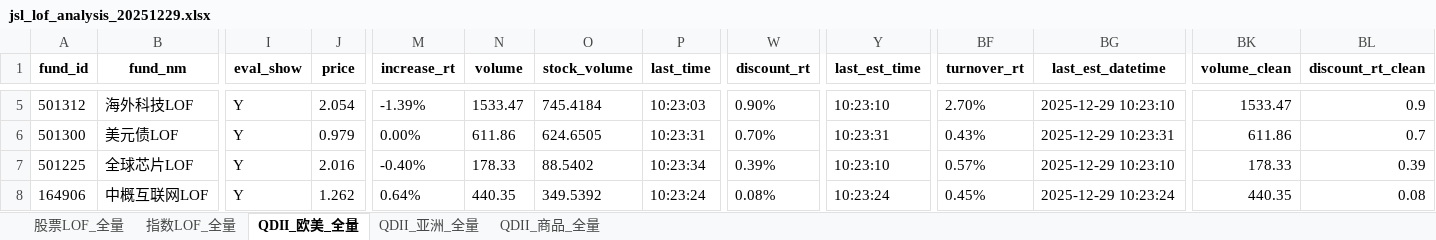
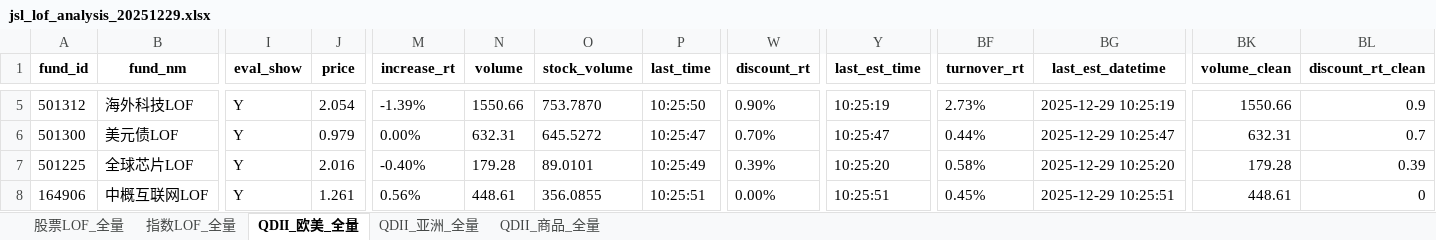
Before and after one commit to ZLDDDD/Taoli, an Excel workbook: jsl_data/jsl_lof_analysis_20251229.xlsx, sheet QDII_欧美_全量, drawn as a sheet; only a part is shown, gaps mark what is left out; values as stored, in another font and other column widths than the file's, no borders; the diff covers the shown part only; the diff names each change by its address in the sheet, - before the commit and + after, or states it on an @@ line.

```diff
--- a/jsl_data/jsl_lof_analysis_20251229.xlsx (sheet QDII_欧美_全量)
+++ b/jsl_data/jsl_lof_analysis_20251229.xlsx (sheet QDII_欧美_全量)
-N5 (volume): 1533.47
+N5 (volume): 1550.66
-O5 (stock_volume): 745.4184
+O5 (stock_volume): 753.7870
-P5 (last_time): 10:23:03
+P5 (last_time): 10:25:50
-Y5 (last_est_time): 10:23:10
+Y5 (last_est_time): 10:25:19
-BF5 (turnover_rt): 2.70%
+BF5 (turnover_rt): 2.73%
-BG5 (last_est_datetime): 2025-12-29 10:23:10
+BG5 (last_est_datetime): 2025-12-29 10:25:19
-BK5 (volume_clean): 1533.47
+BK5 (volume_clean): 1550.66
-N6 (volume): 611.86
+N6 (volume): 632.31
-O6 (stock_volume): 624.6505
+O6 (stock_volume): 645.5272
-P6 (last_time): 10:23:31
+P6 (last_time): 10:25:47
-Y6 (last_est_time): 10:23:31
+Y6 (last_est_time): 10:25:47
-BF6 (turnover_rt): 0.43%
+BF6 (turnover_rt): 0.44%
-BG6 (last_est_datetime): 2025-12-29 10:23:31
+BG6 (last_est_datetime): 2025-12-29 10:25:47
-BK6 (volume_clean): 611.86
+BK6 (volume_clean): 632.31
-N7 (volume): 178.33
+N7 (volume): 179.28
-O7 (stock_volume): 88.5402
+O7 (stock_volume): 89.0101
-P7 (last_time): 10:23:34
+P7 (last_time): 10:25:49
-Y7 (last_est_time): 10:23:10
+Y7 (last_est_time): 10:25:20
-BF7 (turnover_rt): 0.57%
+BF7 (turnover_rt): 0.58%
-BG7 (last_est_datetime): 2025-12-29 10:23:10
+BG7 (last_est_datetime): 2025-12-29 10:25:20
-BK7 (volume_clean): 178.33
+BK7 (volume_clean): 179.28
-J8 (price): 1.262
+J8 (price): 1.261
-M8 (increase_rt): 0.64%
+M8 (increase_rt): 0.56%
-N8 (volume): 440.35
+N8 (volume): 448.61
-O8 (stock_volume): 349.5392
+O8 (stock_volume): 356.0855
-P8 (last_time): 10:23:24
+P8 (last_time): 10:25:51
-W8 (discount_rt): 0.08%
+W8 (discount_rt): 0.00%
-Y8 (last_est_time): 10:23:24
+Y8 (last_est_time): 10:25:51
-BG8 (last_est_datetime): 2025-12-29 10:23:24
+BG8 (last_est_datetime): 2025-12-29 10:25:51
-BK8 (volume_clean): 440.35
+BK8 (volume_clean): 448.61
-BL8 (discount_rt_clean): 0.08
+BL8 (discount_rt_clean): 0
```
Also changed, not shown: 1 added row, 1 removed row and 95 edited cells elsewhere in this sheet, sheet 股票LOF_全量, sheet 指数LOF_全量, sheet QDII_亚洲_全量, sheet QDII_商品_全量, 1 other file.
